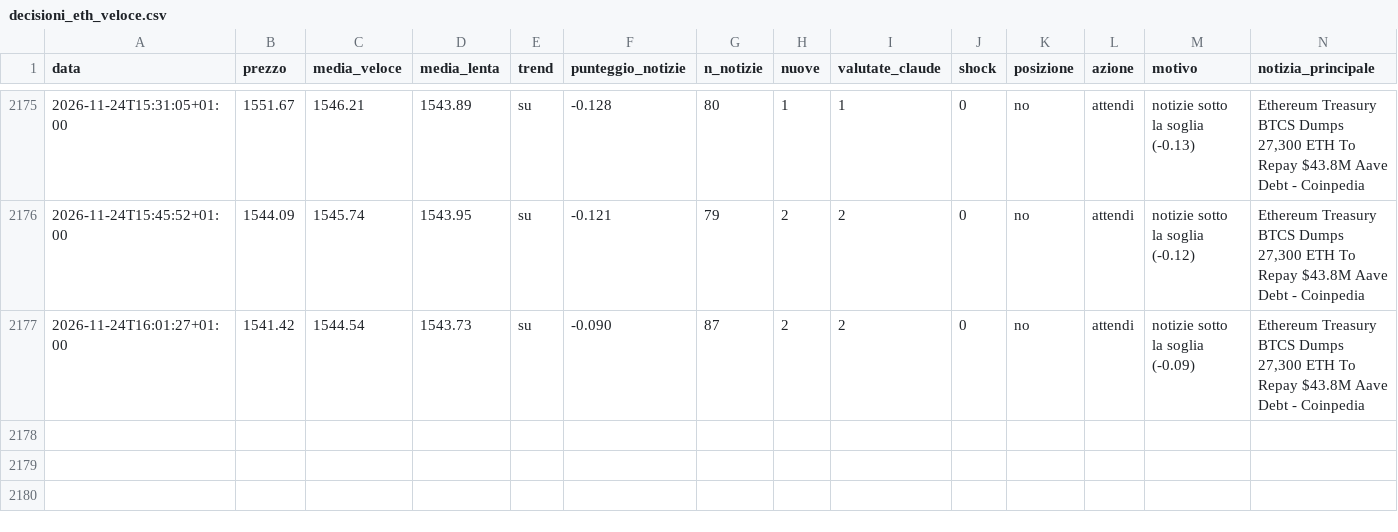
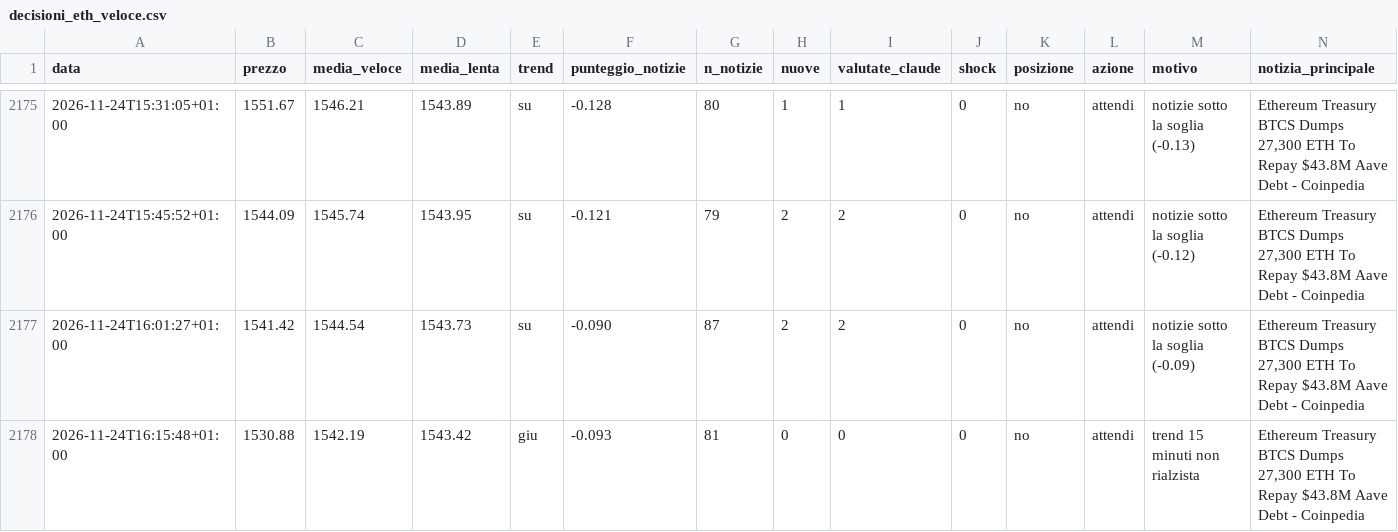
Before and after one commit to Van3d-max/sol-sentinel-, a CSV file: decisioni_eth_veloce.csv, drawn as a sheet; only a part is shown, gaps mark what is left out; rows hold the shown columns only; the diff names each change by its address in the sheet, - before the commit and + after, or states it on an @@ line.

```diff
--- a/decisioni_eth_veloce.csv
+++ b/decisioni_eth_veloce.csv
+row 2178: 2026-11-24T16:15:48+01:00 | 1530.88 | 1542.19 | 1543.42 | giu | -0.093 | 81 | 0 | 0 | 0 | no | attendi | trend 15 minuti non rialzista | Ethereum Treasury BTCS Dumps 27,300 ETH To Repay $43.8M Aave Debt - Coinpedia
```
Also changed, not shown: decisioni_btc_veloce.csv, decisioni_shib_veloce.csv, 9 other files.
